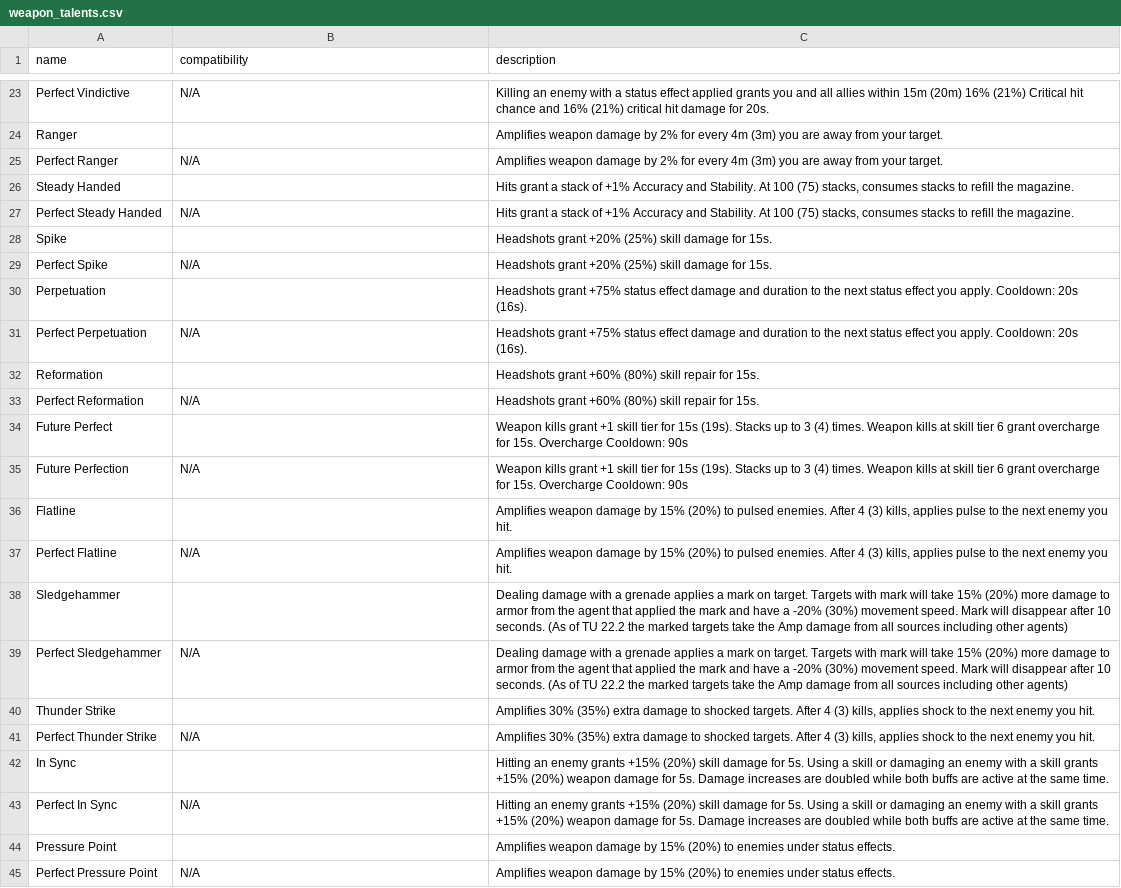
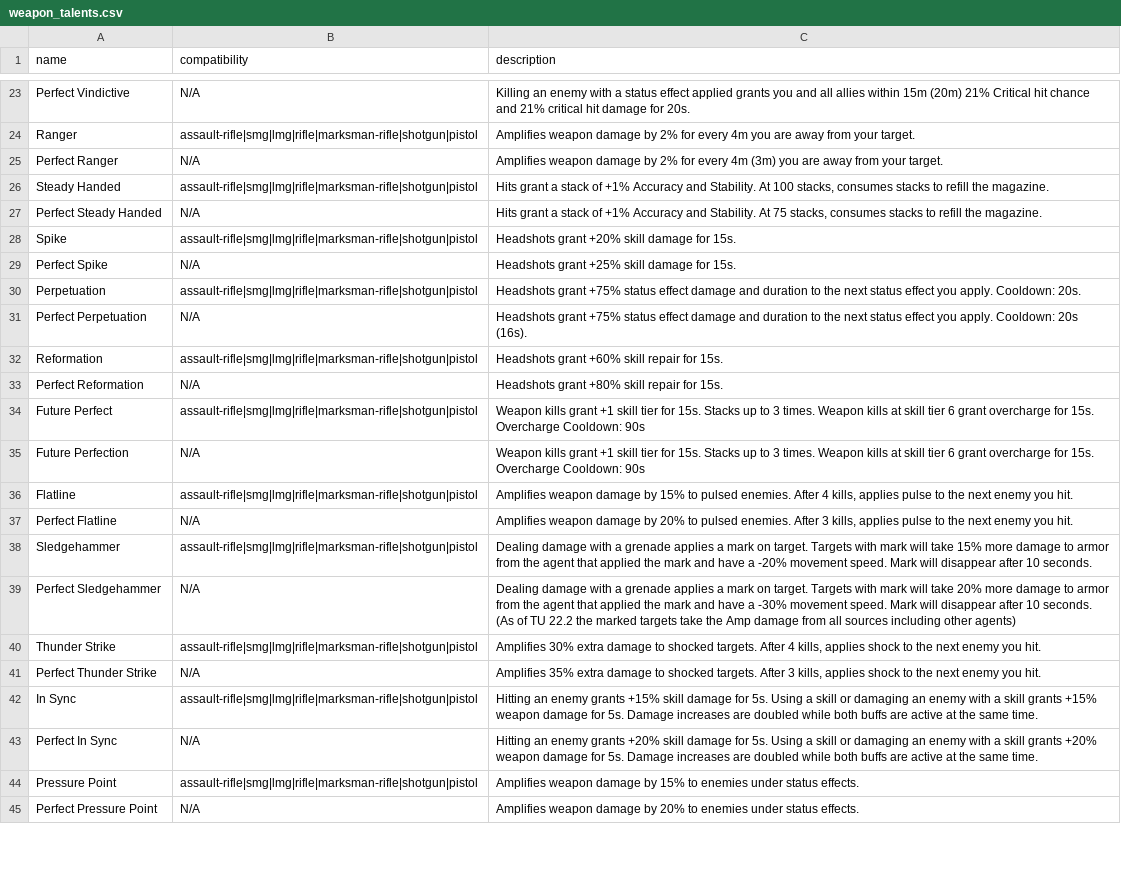
Before and after one commit to div2hub/data, a CSV file: weapon_talents.csv, drawn as a sheet; only a part is shown, gaps mark what is left out; the diff covers the shown part only; the diff names each change by its address in the sheet, - before the commit and + after, or states it on an @@ line.

Commit message:
Clean up descriptions

```diff
--- a/weapon_talents.csv
+++ b/weapon_talents.csv
-C23 (description): …15m (20m) 16% (21%) Critical hit chance and 16% (21%) critical hit…
+C23 (description): …15m (20m) 21% Critical hit chance and 21% critical hit…
-B24 (compatibility): (empty)
+B24 (compatibility): assault-rifle|smg|lmg|rifle|marksman-rifle|shotgun|pistol
-C24 (description): …every 4m (3m) you are…
+C24 (description): …every 4m you are…
-B26 (compatibility): (empty)
+B26 (compatibility): assault-rifle|smg|lmg|rifle|marksman-rifle|shotgun|pistol
-C26 (description): …At 100 (75) stacks, consumes…
+C26 (description): …At 100 stacks, consumes…
-C27 (description): …Stability. At 100 (75) stacks, consumes…
+C27 (description): …Stability. At 75 stacks, consumes…
-B28 (compatibility): (empty)
+B28 (compatibility): assault-rifle|smg|lmg|rifle|marksman-rifle|shotgun|pistol
-C28 (description): Headshots grant +20% (25%) skill damage for 15s.
+C28 (description): Headshots grant +20% skill damage for 15s.
-C29 (description): Headshots grant +20% (25%) skill damage for 15s.
+C29 (description): Headshots grant +25% skill damage for 15s.
-B30 (compatibility): (empty)
+B30 (compatibility): assault-rifle|smg|lmg|rifle|marksman-rifle|shotgun|pistol
-C30 (description): …apply. Cooldown: 20s (16s).
+C30 (description): …apply. Cooldown: 20s.
-B32 (compatibility): (empty)
+B32 (compatibility): assault-rifle|smg|lmg|rifle|marksman-rifle|shotgun|pistol
-C32 (description): Headshots grant +60% (80%) skill repair for 15s.
+C32 (description): Headshots grant +60% skill repair for 15s.
-C33 (description): Headshots grant +60% (80%) skill repair for 15s.
+C33 (description): Headshots grant +80% skill repair for 15s.
-B34 (compatibility): (empty)
+B34 (compatibility): assault-rifle|smg|lmg|rifle|marksman-rifle|shotgun|pistol
-C34:C35 (description): …tier for 15s (19s). Stacks up to 3 (4) times. Weapon…
+C34:C35 (description): …tier for 15s. Stacks up to 3 times. Weapon…
-B36 (compatibility): (empty)
+B36 (compatibility): assault-rifle|smg|lmg|rifle|marksman-rifle|shotgun|pistol
-C36 (description): …by 15% (20%) to pulsed enemies. After 4 (3) kills, applies…
+C36 (description): …by 15% to pulsed enemies. After 4 kills, applies…
-C37 (description): …damage by 15% (20%) to pulsed enemies. After 4 (3) kills, applies…
+C37 (description): …damage by 20% to pulsed enemies. After 3 kills, applies…
-B38 (compatibility): (empty)
+B38 (compatibility): assault-rifle|smg|lmg|rifle|marksman-rifle|shotgun|pistol
-C38 (description): …take 15% (20%) more damage to armor from the agent that applied the mark and have a -20% (30%) movement speed. Mark will disappear after 10 seconds. (As of TU 22.2 the marked targets take the Amp damage from all sources including other agents)
+C38 (description): …take 15% more damage to armor from the agent that applied the mark and have a -20% movement speed. Mark will disappear after 10 seconds.
-C39 (description): …will take 15% (20%) more damage to armor from the agent that applied the mark and have a -20% (30%) movement speed.…
+C39 (description): …will take 20% more damage to armor from the agent that applied the mark and have a -30% movement speed.…
-B40 (compatibility): (empty)
+B40 (compatibility): assault-rifle|smg|lmg|rifle|marksman-rifle|shotgun|pistol
-C40 (description): Amplifies 30% (35%) extra damage to shocked targets. After 4 (3) kills, applies…
+C40 (description): Amplifies 30% extra damage to shocked targets. After 4 kills, applies…
-C41 (description): Amplifies 30% (35%) extra damage to shocked targets. After 4 (3) kills, applies…
+C41 (description): Amplifies 35% extra damage to shocked targets. After 3 kills, applies…
-B42 (compatibility): (empty)
+B42 (compatibility): assault-rifle|smg|lmg|rifle|marksman-rifle|shotgun|pistol
-C42 (description): …grants +15% (20%) skill damage for 5s. Using a skill or damaging an enemy with a skill grants +15% (20%) weapon damage…
+C42 (description): …grants +15% skill damage for 5s. Using a skill or damaging an enemy with a skill grants +15% weapon damage…
-C43 (description): …enemy grants +15% (20%) skill damage for 5s. Using a skill or damaging an enemy with a skill grants +15% (20%) weapon damage…
+C43 (description): …enemy grants +20% skill damage for 5s. Using a skill or damaging an enemy with a skill grants +20% weapon damage…
-B44 (compatibility): (empty)
+B44 (compatibility): assault-rifle|smg|lmg|rifle|marksman-rifle|shotgun|pistol
-C44 (description): …by 15% (20%) to enemies…
+C44 (description): …by 15% to enemies…
-C45 (description): …damage by 15% (20%) to enemies…
+C45 (description): …damage by 20% to enemies…
```
Also changed, not shown: 4 removed rows and 94 edited cells elsewhere in this file.
